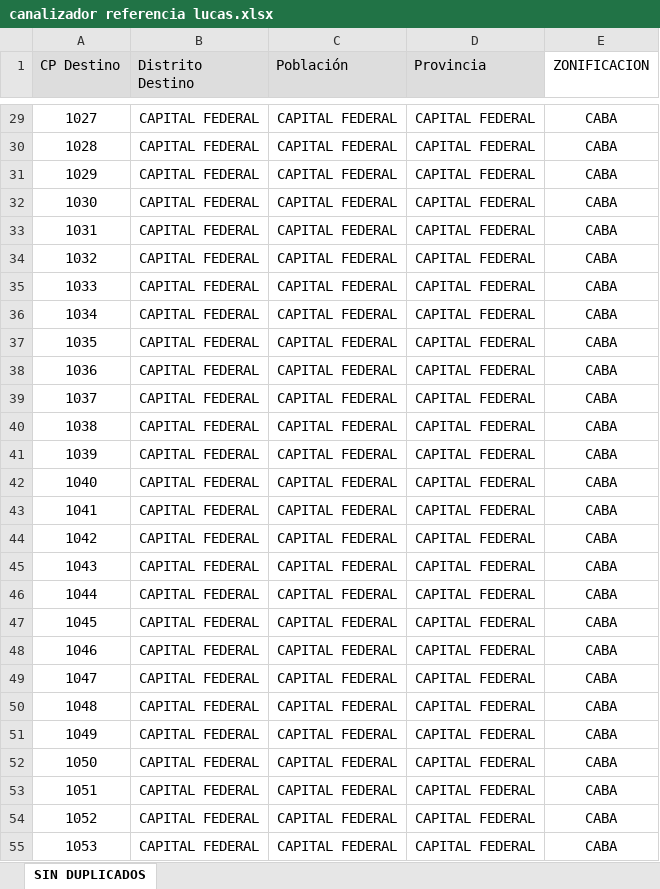
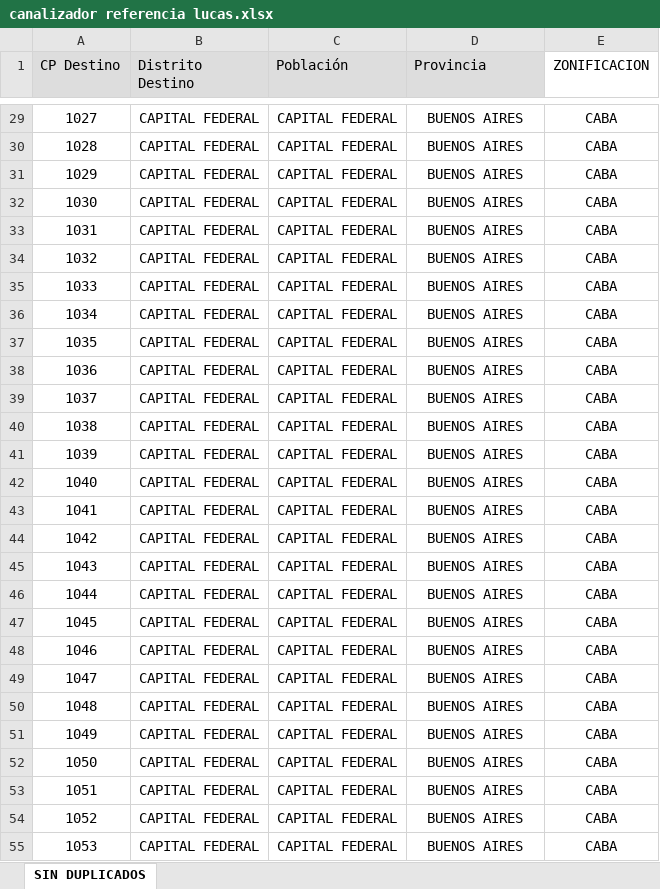
Before and after one commit to romanstaff04/SALUD, an Excel workbook: canalizador/canalizador referencia lucas.xlsx, sheet SIN DUPLICADOS, drawn as a sheet; only a part is shown, gaps mark what is left out; values as stored, in another font and other column widths than the file's, no borders; conditional formats and table styles not drawn; the diff covers the shown part only; the diff names each change by its address in the sheet, - before the commit and + after, or states it on an @@ line.

```diff
--- a/canalizador/canalizador referencia lucas.xlsx (sheet SIN DUPLICADOS)
+++ b/canalizador/canalizador referencia lucas.xlsx (sheet SIN DUPLICADOS)
-D29:D55 (Provincia): CAPITAL FEDERAL
+D29:D55 (Provincia): BUENOS AIRES
```
Also changed, not shown: 431 edited cells elsewhere in this sheet, condicionales.xlsx, 2 other files.
